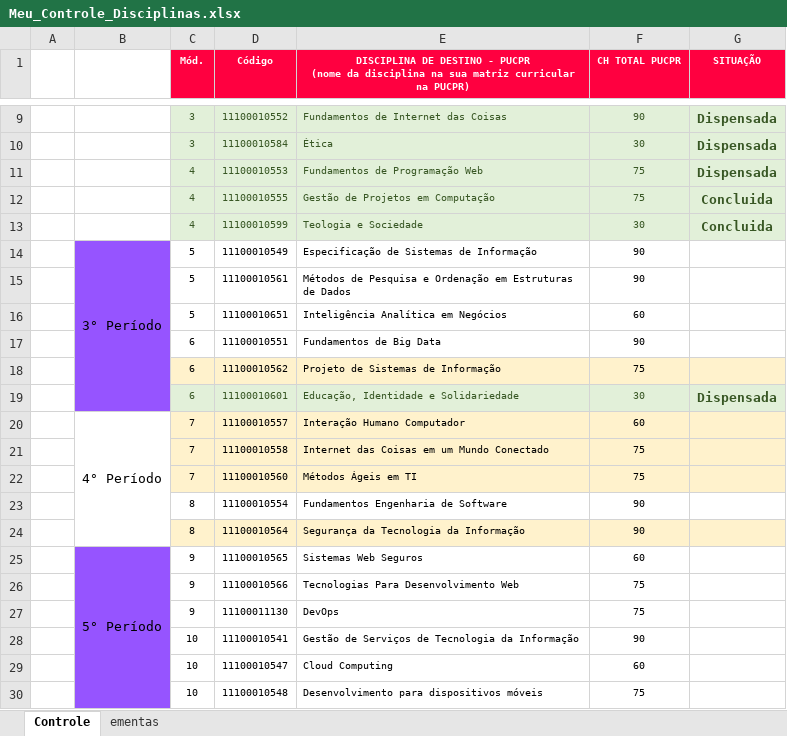
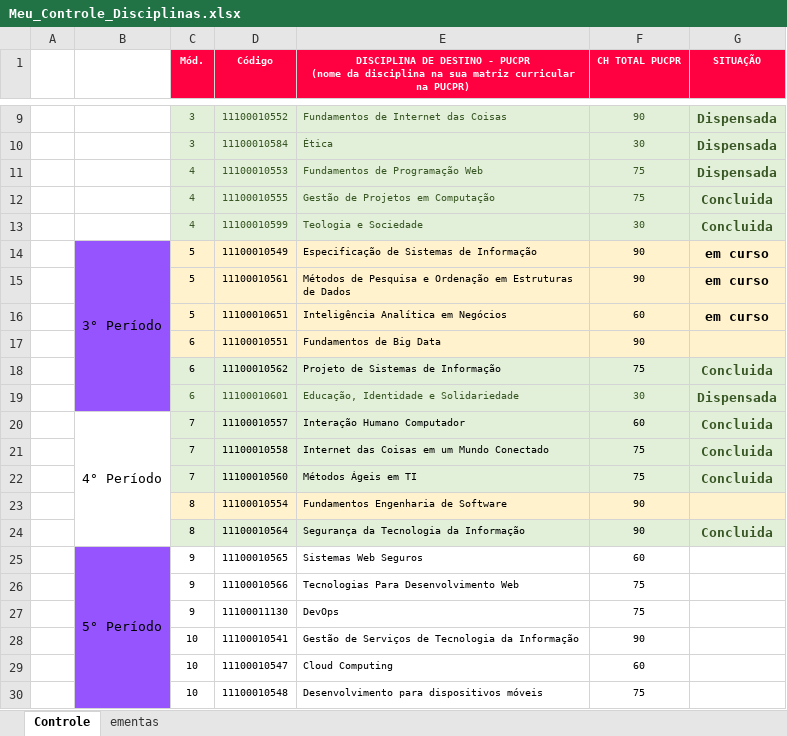
Before and after one commit to gleberphant/PUCPR_DisciplinasADS, an Excel workbook: Meu_Controle_Disciplinas.xlsx, sheet Controle, drawn as a sheet; only a part is shown, gaps mark what is left out; values as stored, in another font and other column widths than the file's, no borders; conditional formats not drawn; the diff names each change by its address in the sheet, - before the commit and + after, or states it on an @@ line.

```diff
--- a/Meu_Controle_Disciplinas.xlsx (sheet Controle)
+++ b/Meu_Controle_Disciplinas.xlsx (sheet Controle)
-C14:G17 fill: none
+C14:G17 fill: #FFF2CC
-G14:G16 (SITUAÇÃO): (empty)
+G14:G16 (SITUAÇÃO): em curso
-C18:G18 fill: #FFF2CC
+C18:G18 fill: #E2F0D9
-G18 (SITUAÇÃO): (empty)
+G18 (SITUAÇÃO): Concluida
-C20:G22 fill: #FFF2CC
+C20:G22 fill: #E2F0D9
-G20:G22 (SITUAÇÃO): (empty)
+G20:G22 (SITUAÇÃO): Concluida
-C23:G23 fill: none
+C23:G23 fill: #FFF2CC
-C24:G24 fill: #FFF2CC
+C24:G24 fill: #E2F0D9
-G24 (SITUAÇÃO): (empty)
+G24 (SITUAÇÃO): Concluida
```
Also changed, not shown: 4 other files.
